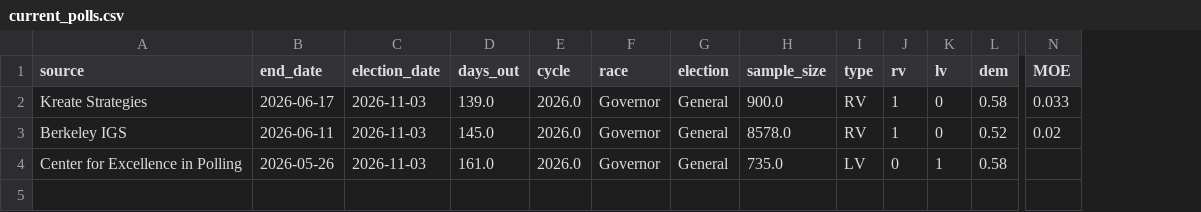
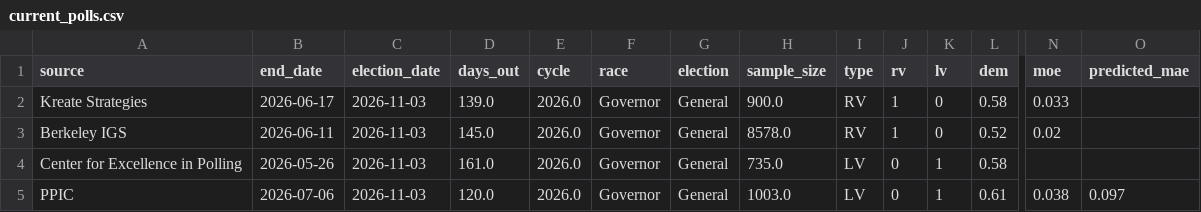
Before and after one commit to tysoda/2026-Ca-SD4-forecast-V2, a CSV file: current_polls.csv, drawn as a sheet; only a part is shown, gaps mark what is left out; rows hold the shown columns only; the diff names each change by its address in the sheet, - before the commit and + after, or states it on an @@ line.

Commit message:
Poll Update

```diff
--- a/current_polls.csv
+++ b/current_polls.csv
+column O (predicted_mae), empty
-N1: MOE
+N1: moe
+row 5: PPIC | 2026-07-06 | 2026-11-03 | 120.0 | 2026.0 | Governor | General | 1003.0 | LV | 0 | 1 | 0.61 | 0.038 | 0.097
```
